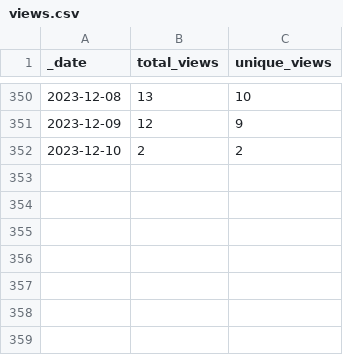
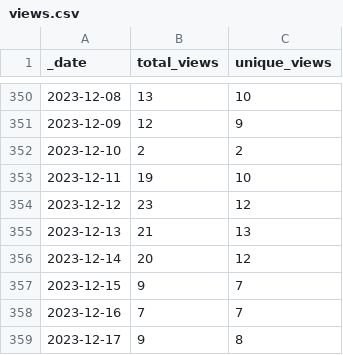
Before and after one commit to Gerschel/sd-web-ui-quickcss, a CSV file: traffic/views.csv, drawn as a sheet; only a part is shown, gaps mark what is left out; the diff names each change by its address in the sheet, - before the commit and + after, or states it on an @@ line.

Commit message:
GitHub traffic

```diff
--- a/traffic/views.csv
+++ b/traffic/views.csv
+row 353: 2023-12-11 | 19 | 10
+row 354: 2023-12-12 | 23 | 12
+row 355: 2023-12-13 | 21 | 13
+row 356: 2023-12-14 | 20 | 12
+row 357: 2023-12-15 | 9 | 7
+row 358: 2023-12-16 | 7 | 7
+row 359: 2023-12-17 | 9 | 8
```
Also changed, not shown: traffic/clones.csv, 1 other file.
